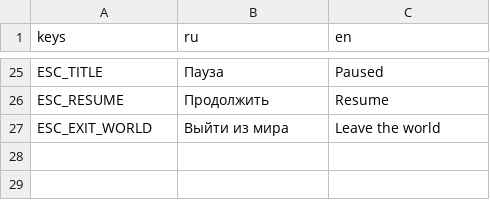
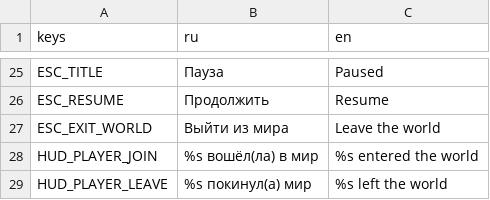
Before and after one commit to novikovqoder/blockparty, a CSV file: i18n/strings.csv, drawn as a sheet; only a part is shown, gaps mark what is left out; the diff names each change by its address in the sheet, - before the commit and + after, or states it on an @@ line.

```diff
--- a/i18n/strings.csv
+++ b/i18n/strings.csv
+row 28: HUD_PLAYER_JOIN | %s вошёл(ла) в мир | %s entered the world
+row 29: HUD_PLAYER_LEAVE | %s покинул(а) мир | %s left the world
```
Also changed, not shown: 9 other files.
